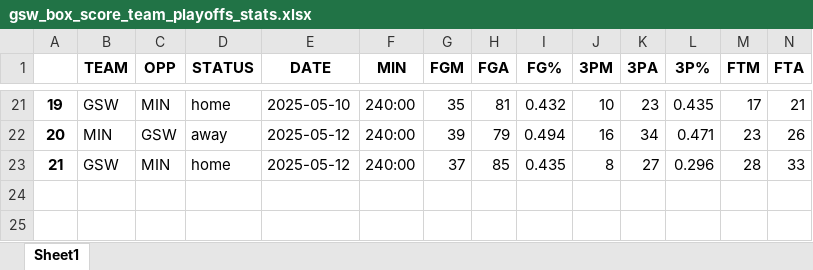
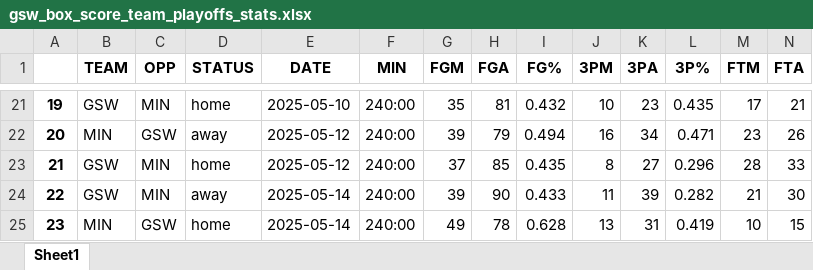
Before and after one commit to ds7cw/python_pandas_nba_analytics, an Excel workbook: data/gsw_box_score_team_playoffs_stats.xlsx, sheet Sheet1, drawn as a sheet; only a part is shown, gaps mark what is left out; values as stored, in another font and other column widths than the file's, no borders; rows hold the shown columns only; the diff names each change by its address in the sheet, - before the commit and + after, or states it on an @@ line.

```diff
--- a/data/gsw_box_score_team_playoffs_stats.xlsx (sheet Sheet1)
+++ b/data/gsw_box_score_team_playoffs_stats.xlsx (sheet Sheet1)
+row 24: 22 | GSW | MIN | away | 2025-05-14 | 240:00 | 39 | 90 | 0.433 | 11 | 39 | 0.282 | 21 | 30
+row 25: 23 | MIN | GSW | home | 2025-05-14 | 240:00 | 49 | 78 | 0.628 | 13 | 31 | 0.419 | 10 | 15
```
Also changed, not shown: data/gsw_box_score_player_playoffs_stats.xlsx, 2 other files.
